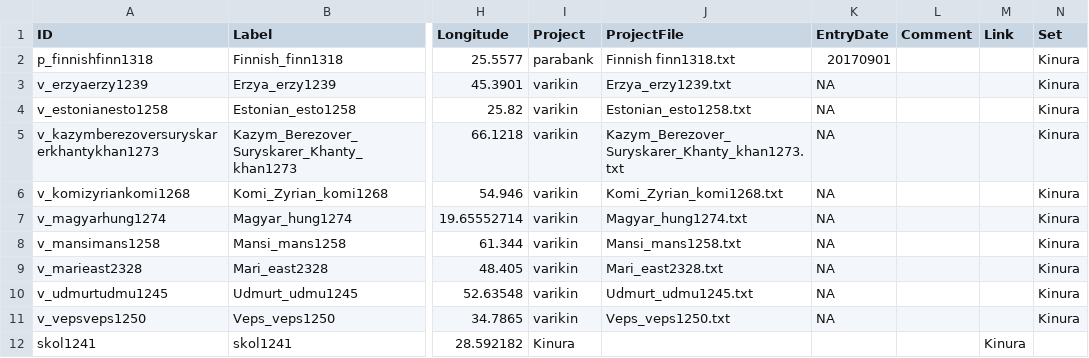
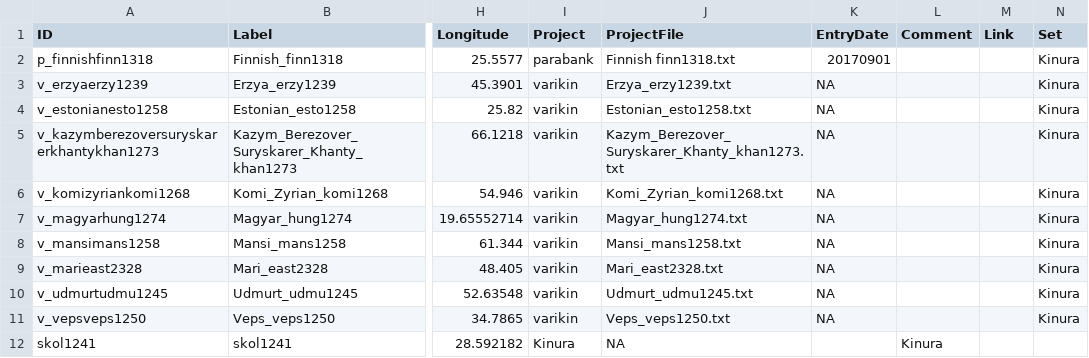
Before and after one commit to kinbank/kinura, a CSV file: kinbank/etc/languages.csv, drawn as a sheet; only a part is shown, gaps mark what is left out; the diff names each change by its address in the sheet, - before the commit and + after, or states it on an @@ line.

Commit message:
Update languages.csv

```diff
--- a/kinbank/etc/languages.csv
+++ b/kinbank/etc/languages.csv
-J12 (ProjectFile): (empty)
+J12 (ProjectFile): NA
-L12 (Comment): (empty)
+L12 (Comment): Kinura
-M12 (Link): Kinura
+M12 (Link): (empty)
```
